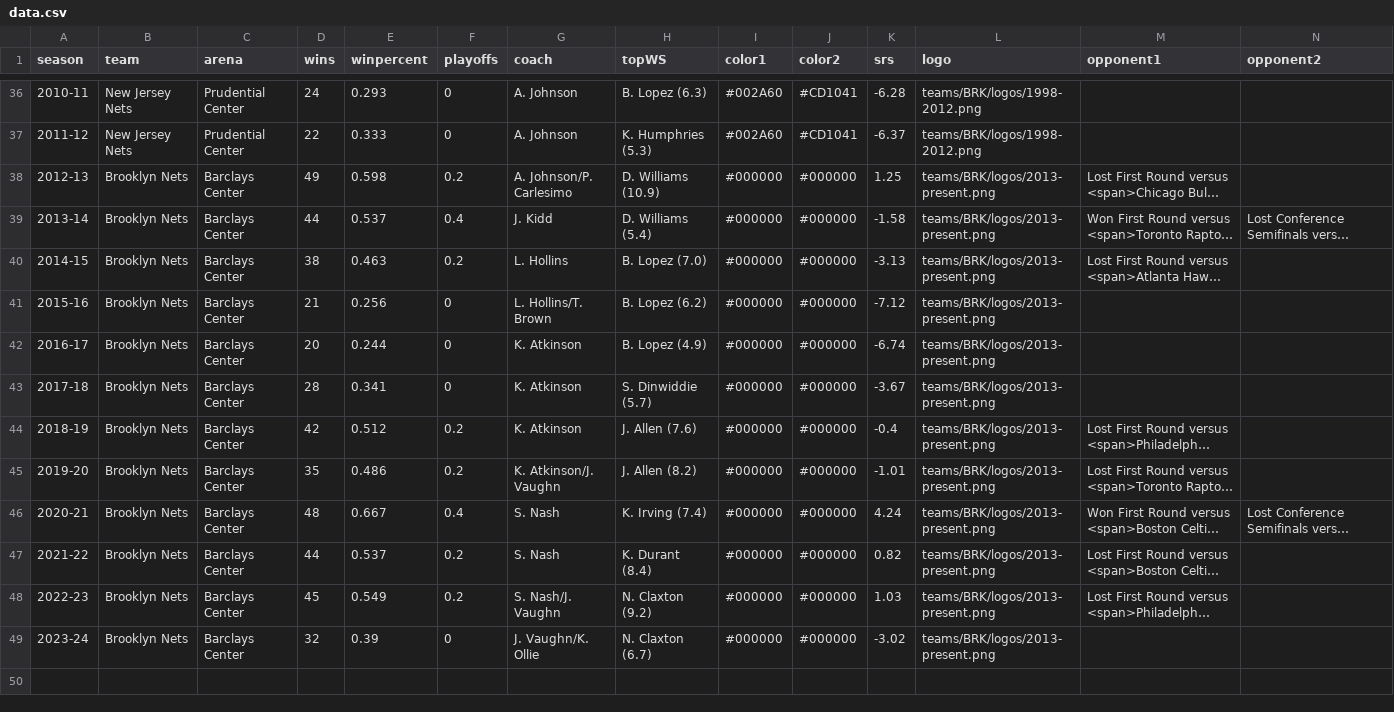
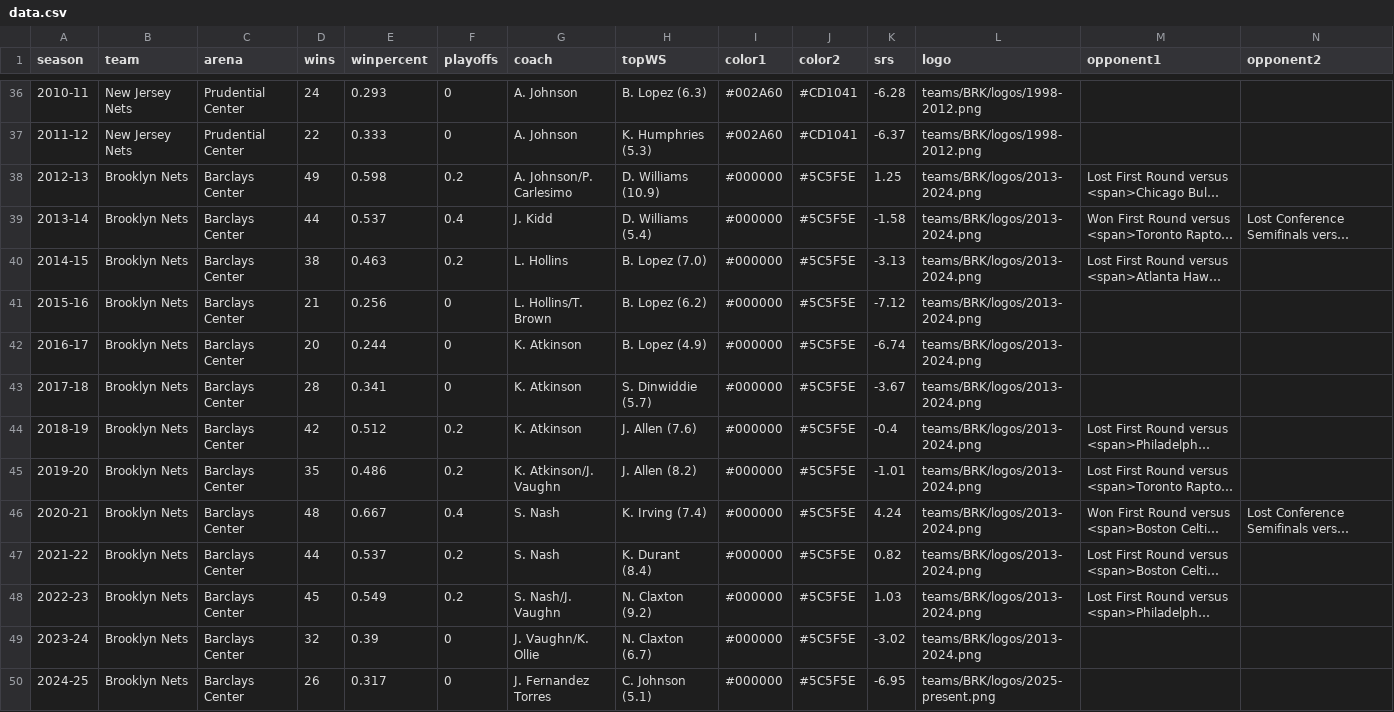
Before and after one commit to zacariias/nbahistory, a CSV file: teams/BRK/data.csv, drawn as a sheet; only a part is shown, gaps mark what is left out; long unchanged cells end in …; rows hold the shown columns only; the diff names each change by its address in the sheet, - before the commit and + after, or states it on an @@ line.

```diff
--- a/teams/BRK/data.csv
+++ b/teams/BRK/data.csv
-J38:J49 (color2): #000000
+J38:J49 (color2): #5C5F5E
-L38:L49 (logo): teams/BRK/logos/2013-present.png
+L38:L49 (logo): teams/BRK/logos/2013-2024.png
+row 50: 2024-25 | Brooklyn Nets | Barclays Center | 26 | 0.317 | 0 | J. Fernandez Torres | C. Johnson (5.1) | #000000 | #5C5F5E | -6.95 | teams/BRK/logos/2025-present.png
```
Also changed, not shown: 2 other files.
